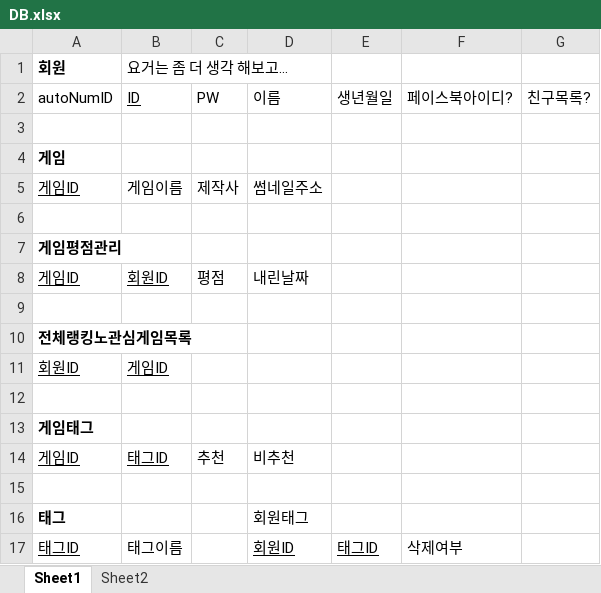
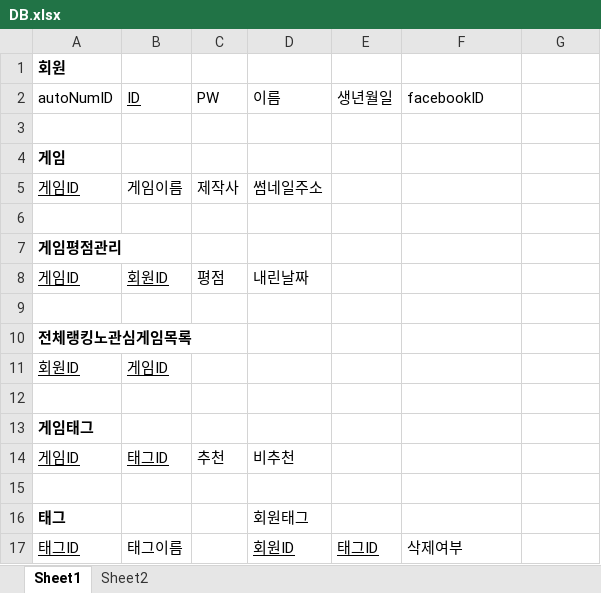
Before and after one commit to grapgrap/SourGrape, an Excel workbook: !Document/개발자료/3. Design/DB.xlsx, sheet Sheet1, drawn as a sheet; values as stored, in another font and other column widths than the file's, no borders; the diff names each change by its address in the sheet, - before the commit and + after, or states it on an @@ line.

Commit message:
DB 수정...

```diff
--- a/!Document/개발자료/3. Design/DB.xlsx (sheet Sheet1)
+++ b/!Document/개발자료/3. Design/DB.xlsx (sheet Sheet1)
-B1 (ID): 요거는 좀 더 생각 해보고…
+B1 (ID): (empty)
-F2: 페이스북아이디?
+F2: facebookID
-G2: 친구목록?
+G2: (empty)
```
